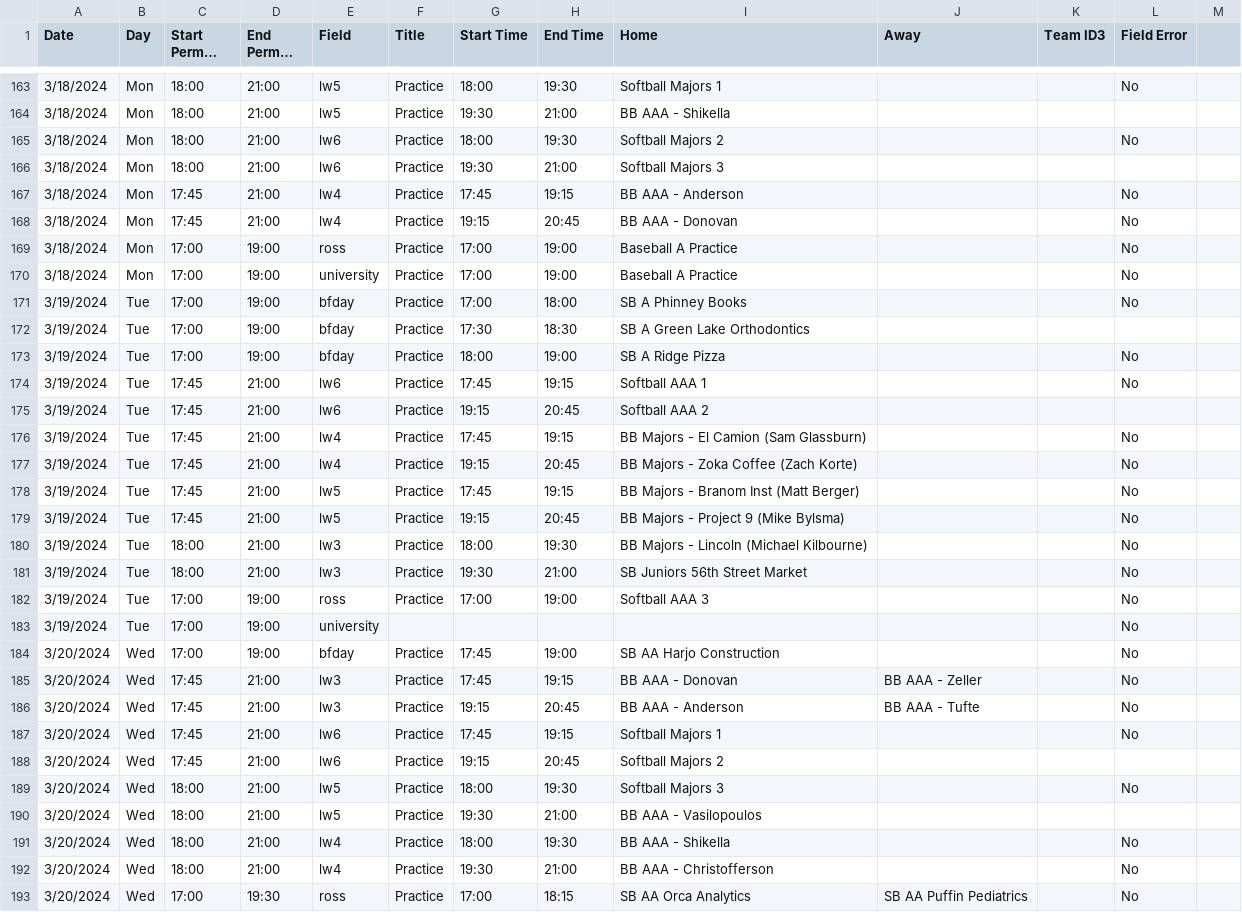
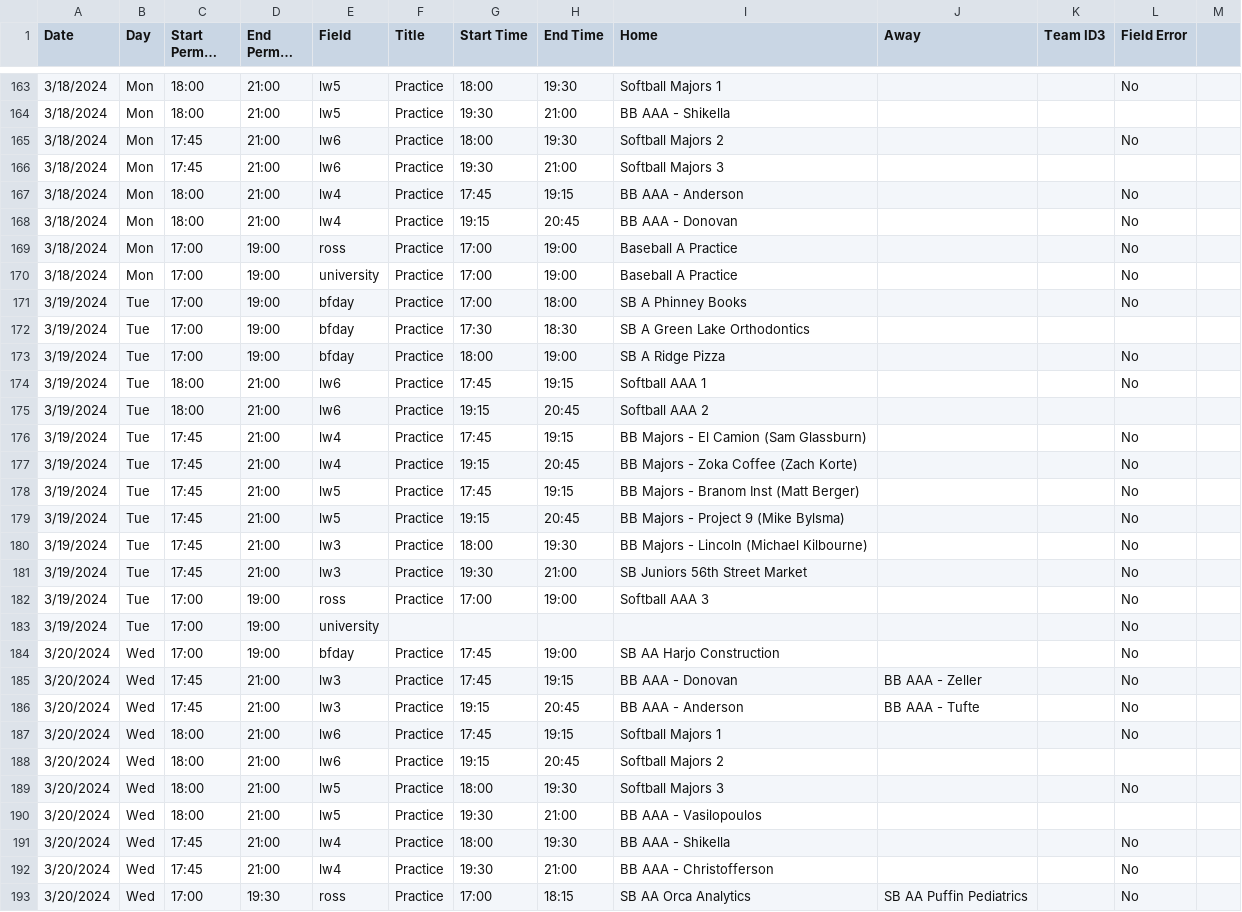
Before and after one commit to ncllball/ncll-schedule, a CSV file: assigned_permits_60ft.csv, drawn as a sheet; only a part is shown, gaps mark what is left out; long unchanged cells end in …; the diff covers the shown part only; the diff names each change by its address in the sheet, - before the commit and + after, or states it on an @@ line.

```diff
--- a/assigned_permits_60ft.csv
+++ b/assigned_permits_60ft.csv
-C165:C166 (Start Permit Time): 18:00
+C165:C166 (Start Permit Time): 17:45
-C167:C168 (Start Permit Time): 17:45
+C167:C168 (Start Permit Time): 18:00
-C174:C175 (Start Permit Time): 17:45
+C174:C175 (Start Permit Time): 18:00
-C180:C181 (Start Permit Time): 18:00
+C180:C181 (Start Permit Time): 17:45
-C187:C188 (Start Permit Time): 17:45
+C187:C188 (Start Permit Time): 18:00
-C191:C192 (Start Permit Time): 18:00
+C191:C192 (Start Permit Time): 17:45
```
Also changed, not shown: 50 edited cells elsewhere in this file.
